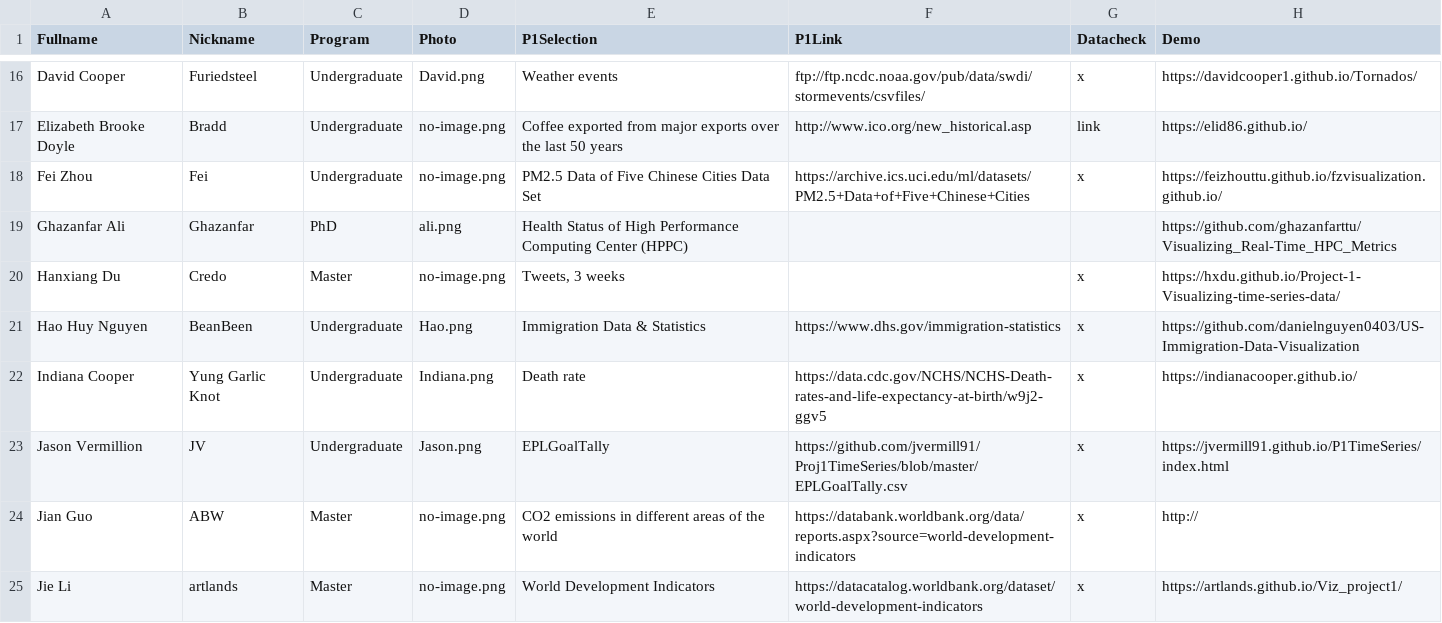
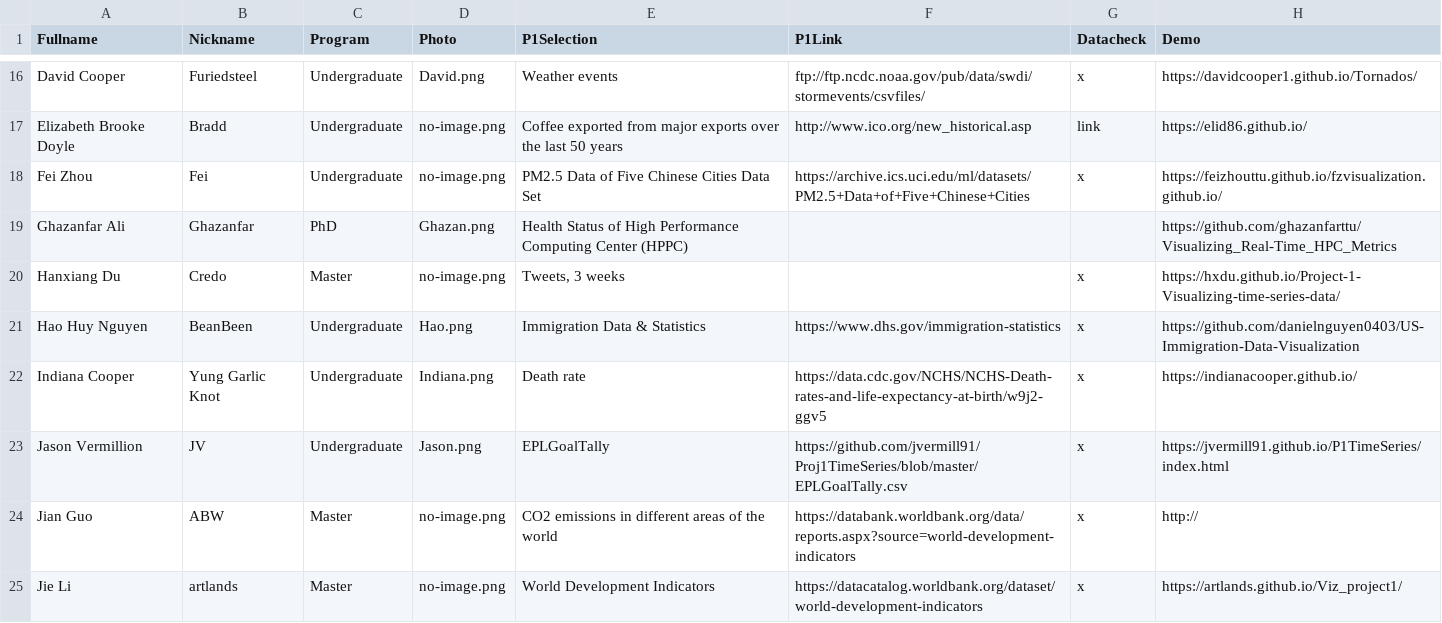
Before and after one commit to iDataVisualizationLab/CS5331_Spring2019, a CSV file: grade/data/Students.csv, drawn as a sheet; only a part is shown, gaps mark what is left out; the diff names each change by its address in the sheet, - before the commit and + after, or states it on an @@ line.

```diff
--- a/grade/data/Students.csv
+++ b/grade/data/Students.csv
-D19 (Photo): ali.png
+D19 (Photo): Ghazan.png
```
Also changed, not shown: 1 other file.
